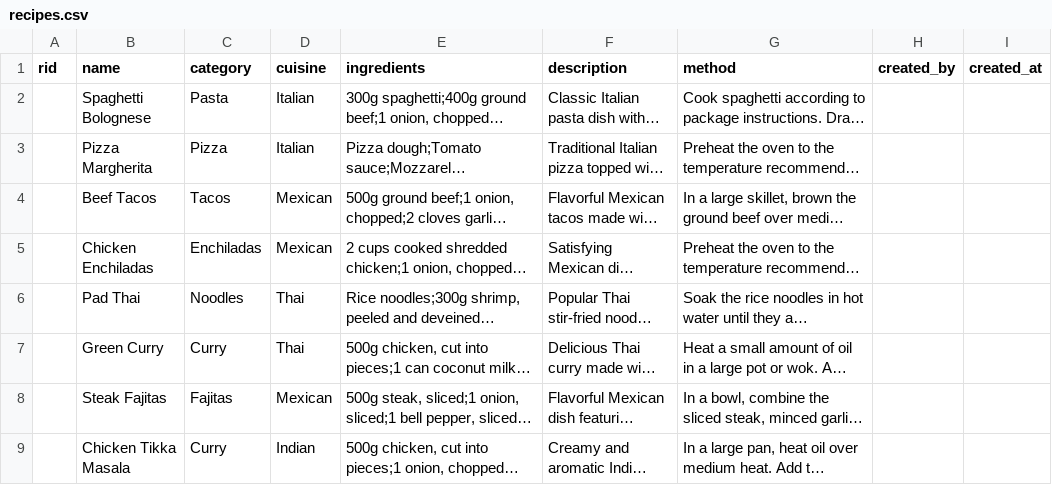
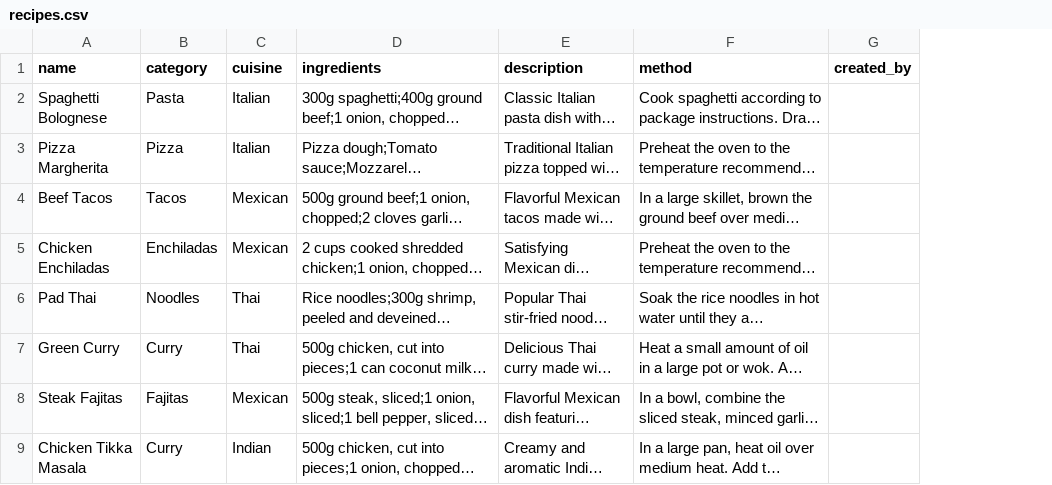
Before and after one commit to vodofrede/dis-projekt, a CSV file: dataset/recipes.csv, drawn as a sheet; only a part is shown; long unchanged cells end in …; the diff names each change by its address in the sheet, - before the commit and + after, or states it on an @@ line.

Commit message:
Updated README instructions and datasets
Co-authored-by: MadsNoerregaard <MadsNoerregaard@users.noreply.github.com>
Co-authored-by: Mathias Brams-Larsen <MathiasBrams@users.noreply.github.com>

```diff
--- a/dataset/recipes.csv
+++ b/dataset/recipes.csv
-column A (rid), empty
-column I (created_at), empty
```
Also changed, not shown: 3 other files.
